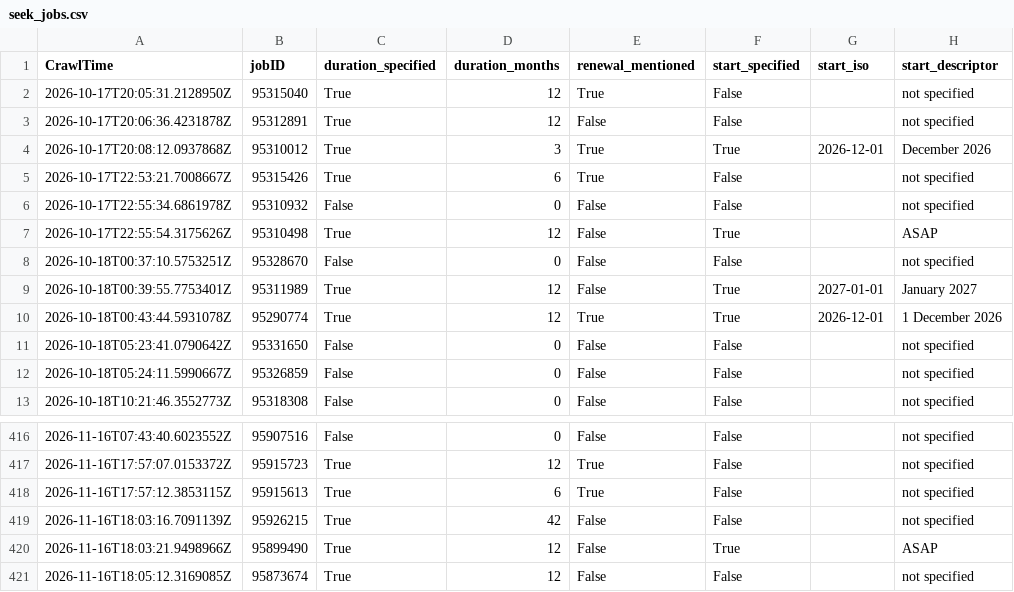
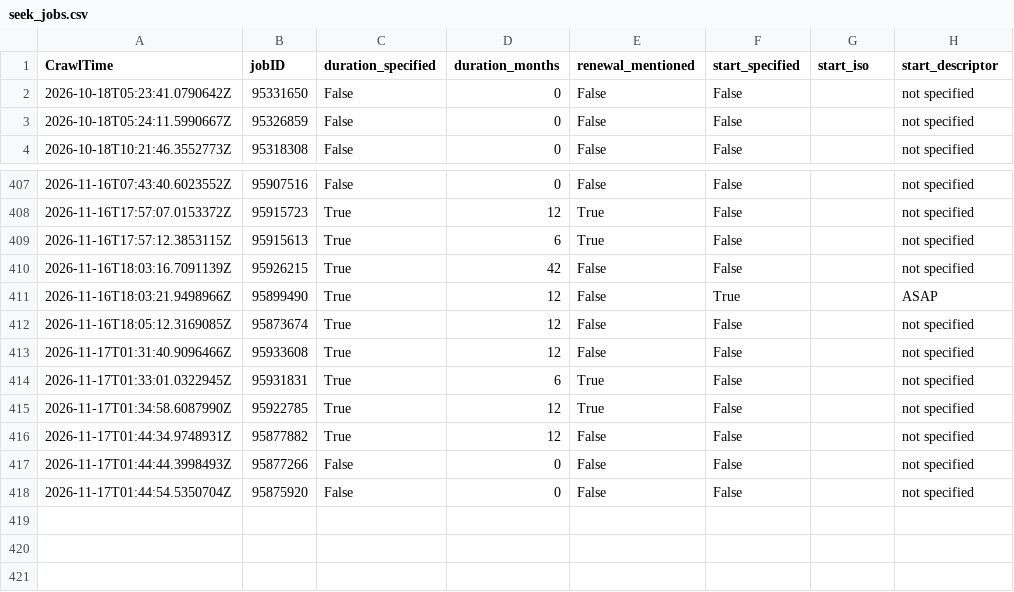
Before and after one commit to adverbdizzy7d/Seek-Jobs, a CSV file: data/seek_jobs.csv, drawn as a sheet; only a part is shown, gaps mark what is left out; removed rows and columns are numbered as before the commit, all else as after; the diff names each change by its address in the sheet, - before the commit and + after, or states it on an @@ line.

```diff
--- a/data/seek_jobs.csv
+++ b/data/seek_jobs.csv
-row 2: 2026-10-17T20:05:31.2128950Z | 95315040 | True | 12 | True | False |  | not specified
-row 3: 2026-10-17T20:06:36.4231878Z | 95312891 | True | 12 | False | False |  | not specified
-row 4: 2026-10-17T20:08:12.0937868Z | 95310012 | True | 3 | True | True | 2026-12-01 | December 2026
-row 5: 2026-10-17T22:53:21.7008667Z | 95315426 | True | 6 | True | False |  | not specified
-row 6: 2026-10-17T22:55:34.6861978Z | 95310932 | False | 0 | False | False |  | not specified
-row 7: 2026-10-17T22:55:54.3175626Z | 95310498 | True | 12 | False | True |  | ASAP
-row 8: 2026-10-18T00:37:10.5753251Z | 95328670 | False | 0 | False | False |  | not specified
-row 9: 2026-10-18T00:39:55.7753401Z | 95311989 | True | 12 | False | True | 2027-01-01 | January 2027
-row 10: 2026-10-18T00:43:44.5931078Z | 95290774 | True | 12 | True | True | 2026-12-01 | 1 December 2026
+row 413: 2026-11-17T01:31:40.9096466Z | 95933608 | True | 12 | False | False |  | not specified
+row 414: 2026-11-17T01:33:01.0322945Z | 95931831 | True | 6 | True | False |  | not specified
+row 415: 2026-11-17T01:34:58.6087990Z | 95922785 | True | 12 | True | False |  | not specified
+row 416: 2026-11-17T01:44:34.9748931Z | 95877882 | True | 12 | False | False |  | not specified
+row 417: 2026-11-17T01:44:44.3998493Z | 95877266 | False | 0 | False | False |  | not specified
+row 418: 2026-11-17T01:44:54.5350704Z | 95875920 | False | 0 | False | False |  | not specified
```
